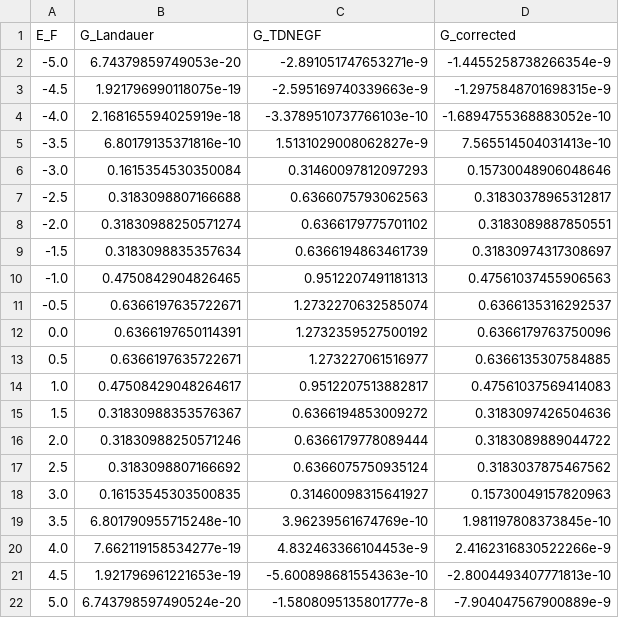
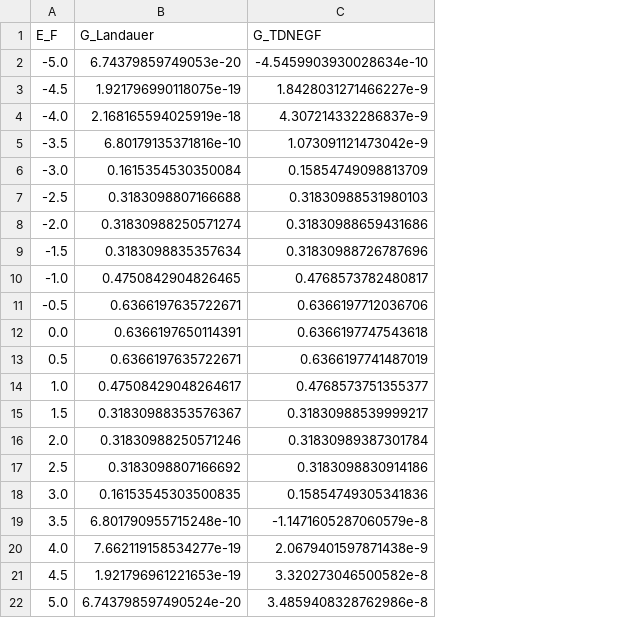
Before and after one commit to Jalil199/TDNEGF, a CSV file: examples/conductance_data.csv, drawn as a sheet; the diff names each change by its address in the sheet, - before the commit and + after, or states it on an @@ line.

```diff
--- a/examples/conductance_data.csv
+++ b/examples/conductance_data.csv
-column D (G_corrected), rows 2-22: -1.4455258738266354e-9 | -1.2975848701698315e-9 | -1.6894755368883052e-10 | 7.565514504031413e-10 | 0.15730048906048646 | 0.31830378965312817 | 0.3183089887850551 | 0.31830974317308697 | 0.47561037455906563 | 0.6366135316292537 | 0.6366179763750096 | 0.6366135307584885 | 0.47561037569414083 | 0.3183097426504636 | 0.3183089889044722 | 0.3183037875467562 | 0.15730049157820963 | 1.981197808373845e-10 | 2.4162316830522266e-9 | -2.8004493407771813e-10 | -7.904047567900889e-9
-C2 (G_TDNEGF): -2.891051747653271e-9
+C2 (G_TDNEGF): -4.5459903930028634e-10
-C3 (G_TDNEGF): -2.595169740339663e-9
+C3 (G_TDNEGF): 1.8428031271466227e-9
-C4 (G_TDNEGF): -3.3789510737766103e-10
+C4 (G_TDNEGF): 4.307214332286837e-9
-C5 (G_TDNEGF): 1.5131029008062827e-9
+C5 (G_TDNEGF): 1.073091121473042e-9
-C6 (G_TDNEGF): 0.31460097812097293
+C6 (G_TDNEGF): 0.15854749098813709
-C7 (G_TDNEGF): 0.6366075793062563
+C7 (G_TDNEGF): 0.31830988531980103
-C8 (G_TDNEGF): 0.6366179775701102
+C8 (G_TDNEGF): 0.31830988659431686
-C9 (G_TDNEGF): 0.6366194863461739
+C9 (G_TDNEGF): 0.31830988726787696
-C10 (G_TDNEGF): 0.9512207491181313
+C10 (G_TDNEGF): 0.4768573782480817
-C11 (G_TDNEGF): 1.2732270632585074
+C11 (G_TDNEGF): 0.6366197712036706
-C12 (G_TDNEGF): 1.2732359527500192
+C12 (G_TDNEGF): 0.6366197747543618
-C13 (G_TDNEGF): 1.273227061516977
+C13 (G_TDNEGF): 0.6366197741487019
-C14 (G_TDNEGF): 0.9512207513882817
+C14 (G_TDNEGF): 0.4768573751355377
-C15 (G_TDNEGF): 0.6366194853009272
+C15 (G_TDNEGF): 0.31830988539999217
-C16 (G_TDNEGF): 0.6366179778089444
+C16 (G_TDNEGF): 0.31830989387301784
-C17 (G_TDNEGF): 0.6366075750935124
+C17 (G_TDNEGF): 0.3183098830914186
-C18 (G_TDNEGF): 0.31460098315641927
+C18 (G_TDNEGF): 0.15854749305341836
-C19 (G_TDNEGF): 3.96239561674769e-10
+C19 (G_TDNEGF): -1.1471605287060579e-8
-C20 (G_TDNEGF): 4.832463366104453e-9
+C20 (G_TDNEGF): 2.0679401597871438e-9
-C21 (G_TDNEGF): -5.600898681554363e-10
+C21 (G_TDNEGF): 3.320273046500582e-8
-C22 (G_TDNEGF): -1.5808095135801777e-8
+C22 (G_TDNEGF): 3.4859408328762986e-8
```
Also changed, not shown: 1 other file.
